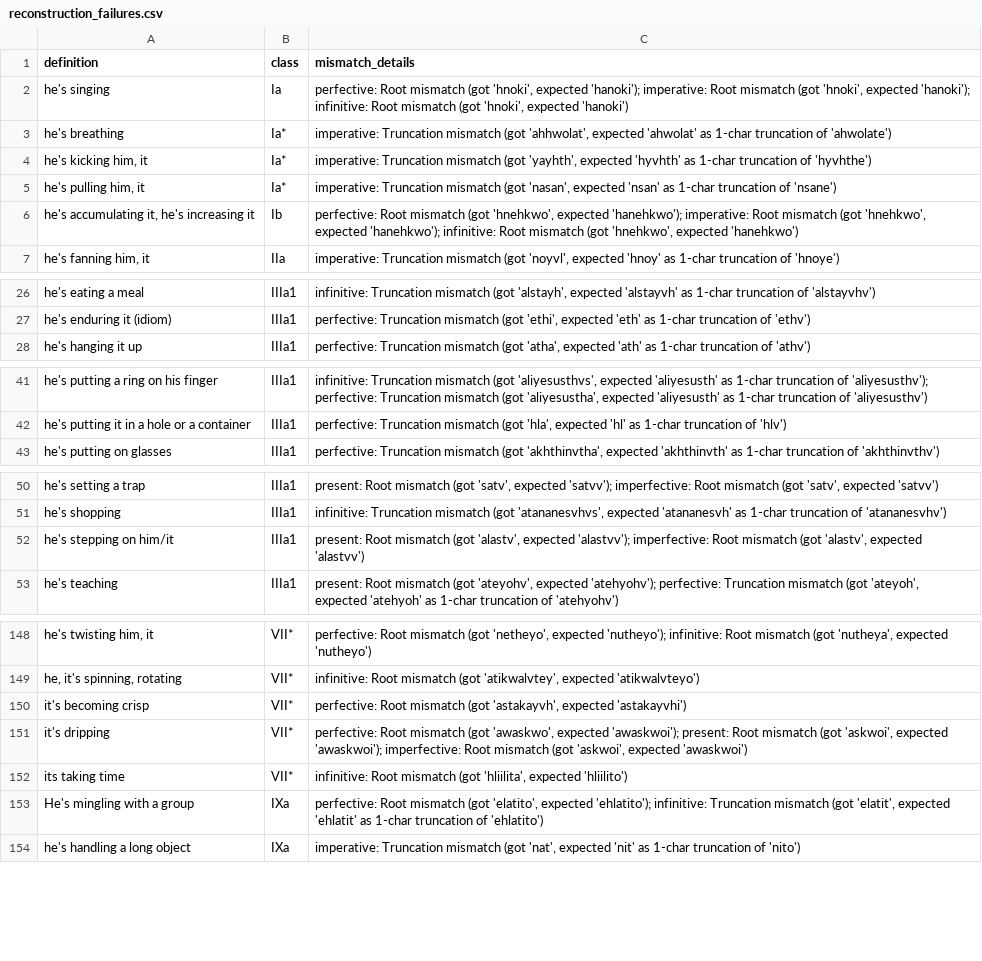
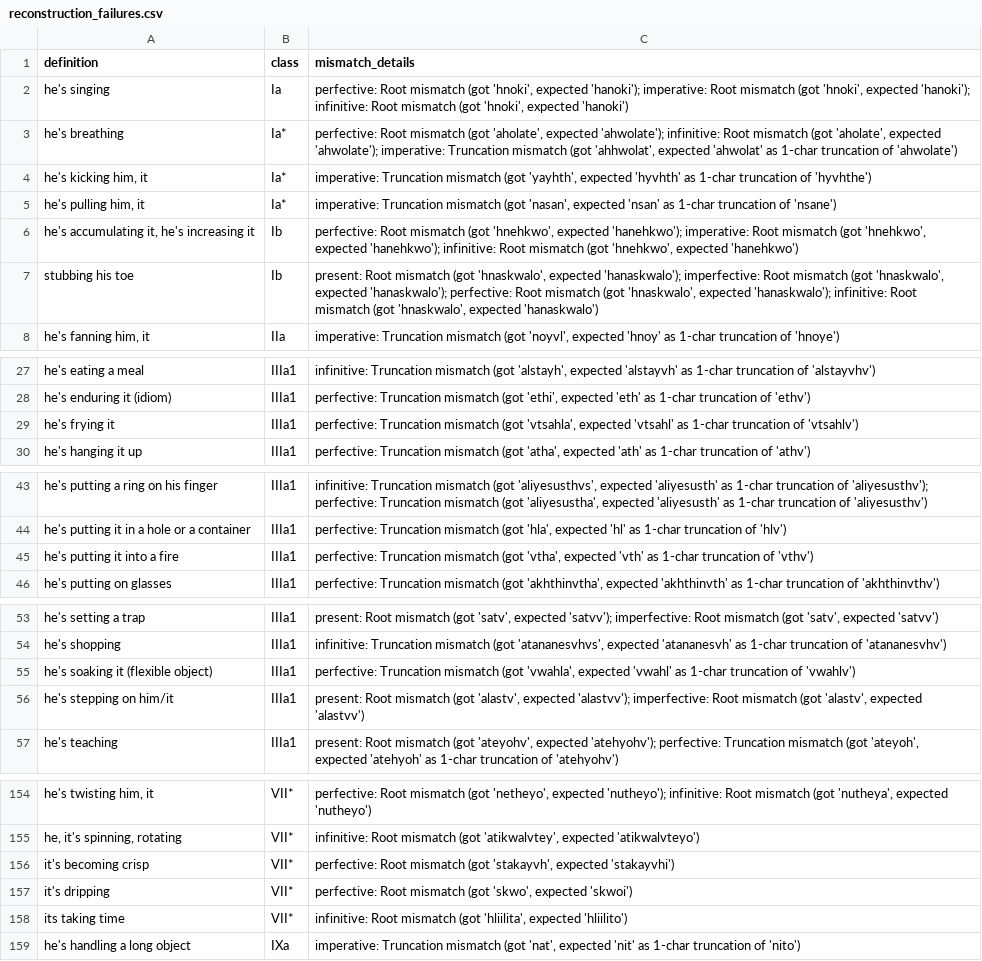
Before and after one commit to CharlieMcVicker/king-recreation, a CSV file: artifacts/reports/reconstruction_failures.csv, drawn as a sheet; only a part is shown, gaps mark what is left out; removed rows and columns are numbered as before the commit, all else as after; the diff covers the shown part only; the diff names each change by its address in the sheet, - before the commit and + after, or states it on an @@ line.

```diff
--- a/artifacts/reports/reconstruction_failures.csv
+++ b/artifacts/reports/reconstruction_failures.csv
-C3 (mismatch_details): imperative: Truncation…
+C3 (mismatch_details): perfective: Root mismatch (got 'aholate', expected 'ahwolate'); infinitive: Root mismatch (got 'aholate', expected 'ahwolate'); imperative: Truncation…
+row 7: stubbing his toe | Ib | present: Root mismatch (got 'hnaskwalo', expected 'hanaskwalo'); imperfective: Root mismatch (got 'hnaskwalo', expected 'hanaskwalo'); perfective: Root mismatch (got 'hnaskwalo', expected 'hanaskwalo'); infinitive: Root mismatch (got 'hnaskwalo', expected 'hanaskwalo')
+row 29: he's frying it | IIIa1 | perfective: Truncation mismatch (got 'vtsahla', expected 'vtsahl' as 1-char truncation of 'vtsahlv')
+row 45: he's putting it into a fire | IIIa1 | perfective: Truncation mismatch (got 'vtha', expected 'vth' as 1-char truncation of 'vthv')
+row 55: he's soaking it (flexible object) | IIIa1 | perfective: Truncation mismatch (got 'vwahla', expected 'vwahl' as 1-char truncation of 'vwahlv')
-C156 (mismatch_details): …mismatch (got 'astakayvh', expected 'astakayvhi')
+C156 (mismatch_details): …mismatch (got 'stakayvh', expected 'stakayvhi')
-C157 (mismatch_details): …mismatch (got 'awaskwo', expected 'awaskwoi'); present: Root mismatch (got 'askwoi', expected 'awaskwoi'); imperfective: Root mismatch (got 'askwoi', expected 'awaskwoi')
+C157 (mismatch_details): …mismatch (got 'skwo', expected 'skwoi')
-row 153: He's mingling with a group | IXa | perfective: Root mismatch (got 'elatito', expected 'ehlatito'); infinitive: Truncation mismatch (got 'elatit', expected 'ehlatit' as 1-char truncation of 'ehlatito')
```
Also changed, not shown: 2 added rows and 1 edited cell elsewhere in this file, artifacts/data/matches.csv, artifacts/data/stem_corpus.csv, 19 other files.
